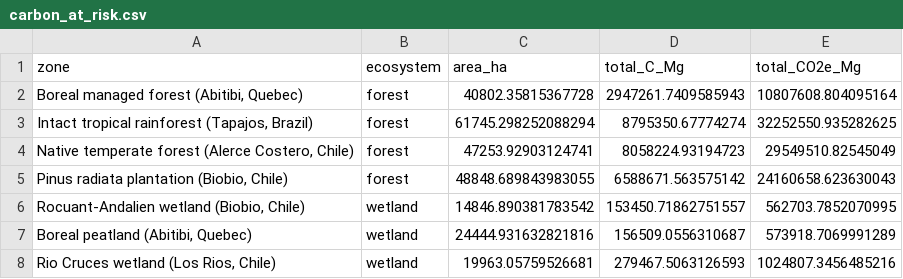
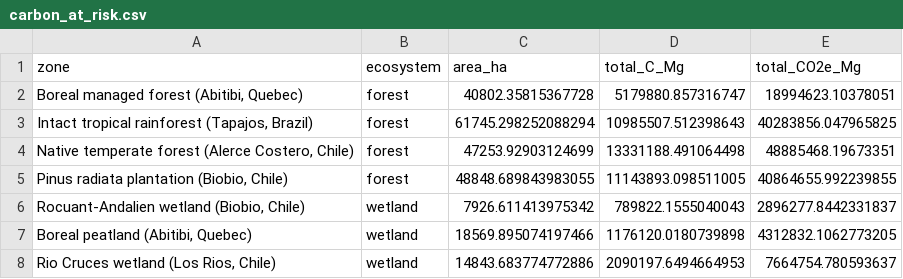
Before and after one commit to geoforestdata/boreal-ledger, a CSV file: figures/carbon_at_risk.csv, drawn as a sheet.

Commit message:
Add AlphaEarth forest masking before carbon comparison

```diff
--- a/figures/carbon_at_risk.csv
+++ b/figures/carbon_at_risk.csv
@@ -1,8 +1,8 @@
 zone,ecosystem,area_ha,total_C_Mg,total_CO2e_Mg
-"Boreal managed forest (Abitibi, Quebec)",forest,40802.35815367728,2947261.7409585943,10807608.804095164
-"Intact tropical rainforest (Tapajos, Brazil)",forest,61745.298252088294,8795350.67774274,32252550.935282625
-"Native temperate forest (Alerce Costero, Chile)",forest,47253.92903124741,8058224.93194723,29549510.82545049
-"Pinus radiata plantation (Biobio, Chile)",forest,48848.689843983055,6588671.563575142,24160658.623630043
-"Rocuant-Andalien wetland (Biobio, Chile)",wetland,14846.890381783542,153450.71862751557,562703.7852070995
-"Boreal peatland (Abitibi, Quebec)",wetland,24444.931632821816,156509.0556310687,573918.7069991289
-"Rio Cruces wetland (Los Rios, Chile)",wetland,19963.05759526681,279467.5063126593,1024807.3456485216
+"Boreal managed forest (Abitibi, Quebec)",forest,40802.35815367728,5179880.857316747,18994623.10378051
+"Intact tropical rainforest (Tapajos, Brazil)",forest,61745.298252088294,10985507.512398643,40283856.047965825
+"Native temperate forest (Alerce Costero, Chile)",forest,47253.92903124699,13331188.491064498,48885468.19673351
+"Pinus radiata plantation (Biobio, Chile)",forest,48848.689843983055,11143893.098511005,40864655.992239855
+"Rocuant-Andalien wetland (Biobio, Chile)",wetland,7926.611413975342,789822.1555040043,2896277.8442331837
+"Boreal peatland (Abitibi, Quebec)",wetland,18569.895074197466,1176120.0180739898,4312832.1062773205
+"Rio Cruces wetland (Los Rios, Chile)",wetland,14843.683774772886,2090197.6494664953,7664754.780593637
```
Also changed, not shown: figures/carbon_pool_share.csv, figures/soc_forests_vs_wetlands.csv, 5 other files.
